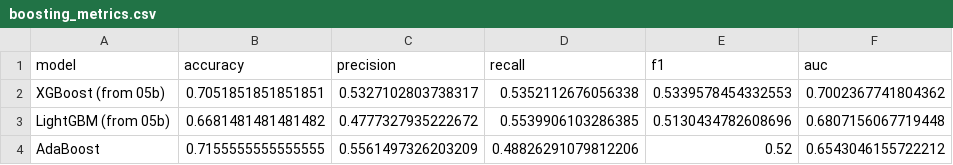
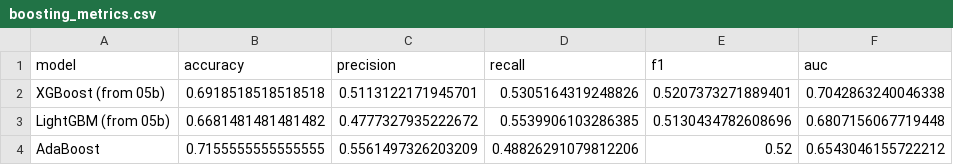
Before and after one commit to Suvekshyajha/anaemia_risk_ml_prediction, a CSV file: results/metrics/boosting_metrics.csv, drawn as a sheet.

```diff
--- a/results/metrics/boosting_metrics.csv
+++ b/results/metrics/boosting_metrics.csv
@@ -1,3 +1,3 @@
 model,accuracy,precision,recall,f1,auc
-XGBoost (from 05b),0.7051851851851851,0.5327102803738317,0.5352112676056338,0.5339578454332553,0.7002367741804362
+XGBoost (from 05b),0.6918518518518518,0.5113122171945701,0.5305164319248826,0.5207373271889401,0.7042863240046338
 LightGBM (from 05b),0.6681481481481482,0.4777327935222672,0.5539906103286385,0.5130434782608696,0.6807156067719448
```
Also changed, not shown: results/metrics/all_models_comparison.csv, results/metrics/baseline_metrics.csv, 20 other files.
